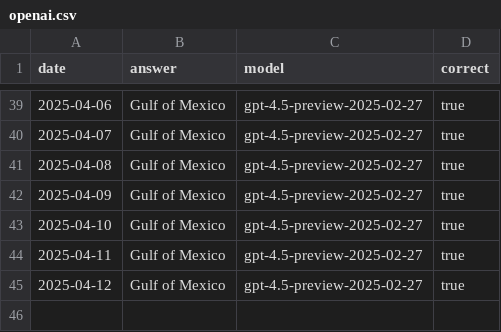
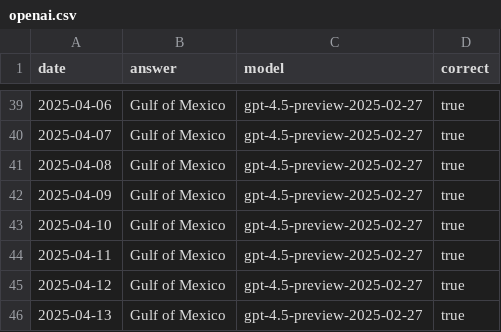
Before and after one commit to juampi92/daily-ai-gulf-of-mexico, a CSV file: public/data/openai.csv, drawn as a sheet; only a part is shown, gaps mark what is left out; the diff names each change by its address in the sheet, - before the commit and + after, or states it on an @@ line.

```diff
--- a/public/data/openai.csv
+++ b/public/data/openai.csv
+row 46: 2025-04-13 | Gulf of Mexico | gpt-4.5-preview-2025-02-27 | true
```
Also changed, not shown: public/data/anthropic.csv, public/data/google.csv, 1 other file.
